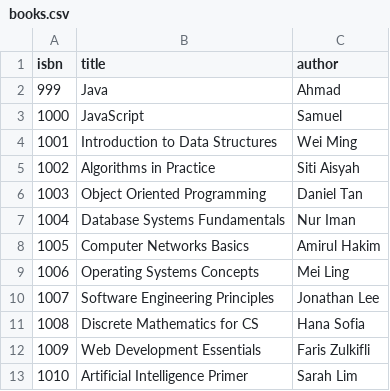
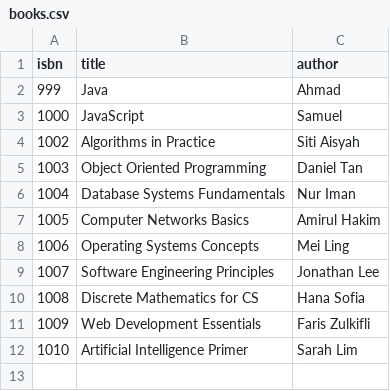
Before and after one commit to 25005493-JACK/DS-GA, a CSV file: data/books.csv, drawn as a sheet; the diff names each change by its address in the sheet, - before the commit and + after, or states it on an @@ line.

```diff
--- a/data/books.csv
+++ b/data/books.csv
-row 4: 1001 | Introduction to Data Structures | Wei Ming
```
Also changed, not shown: data/lendings.csv, 16 other files.
